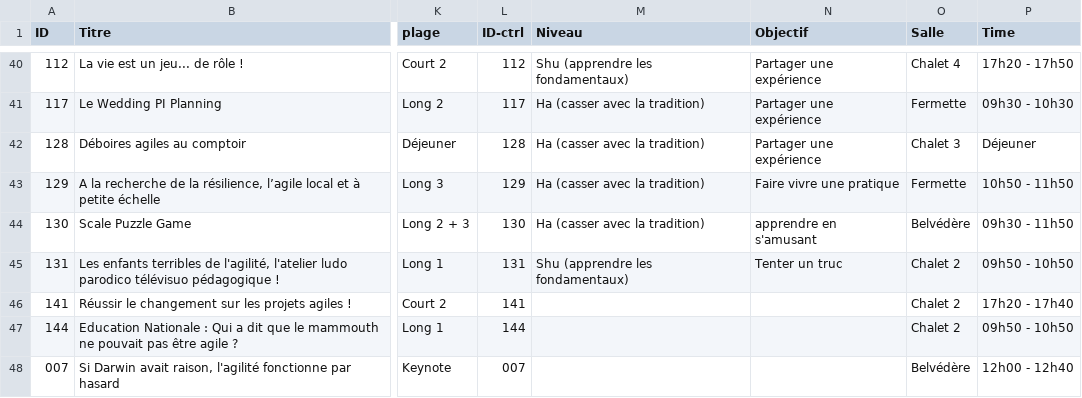
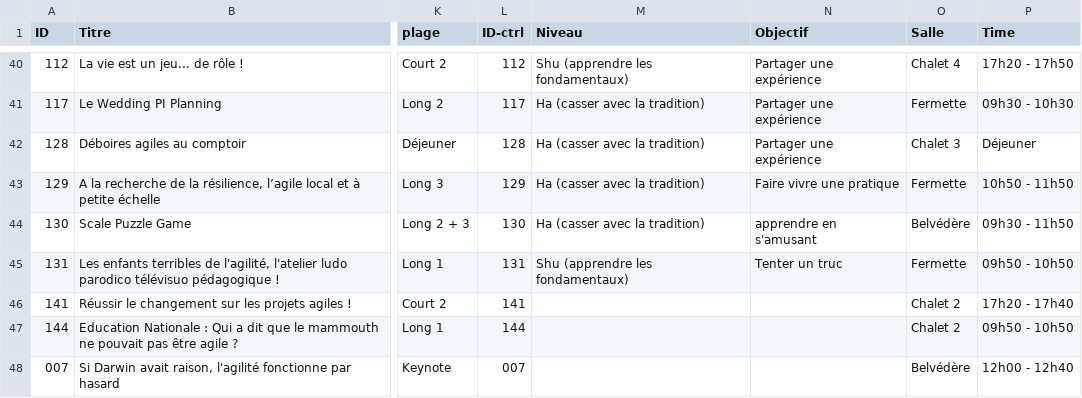
Before and after one commit to agile-france/site-dessins, a CSV file: app/assets/data/schedule.csv, drawn as a sheet; only a part is shown, gaps mark what is left out; the diff names each change by its address in the sheet, - before the commit and + after, or states it on an @@ line.

Commit message:
Swapped session 131 to Fermette (issue #27)

```diff
--- a/app/assets/data/schedule.csv
+++ b/app/assets/data/schedule.csv
-O45 (Salle): Chalet 2
+O45 (Salle): Fermette
```
Also changed, not shown: app/assets/data/schedule_print.csv.
